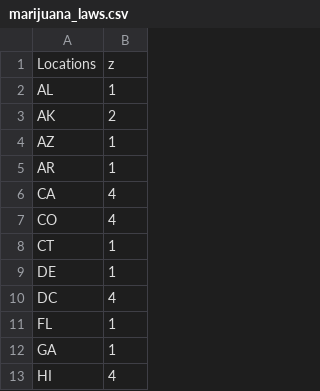
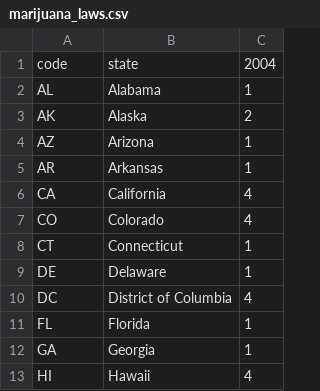
Before and after one commit to GetTreatment/plotly, a CSV file: marijuana_laws.csv, drawn as a sheet; only a part is shown; removed rows and columns are numbered as before the commit, all else as after; the diff names each change by its address in the sheet, - before the commit and + after, or states it on an @@ line.

Commit message:
fixed csv

```diff
--- a/marijuana_laws.csv
+++ b/marijuana_laws.csv
+column B, rows 2-13: Alabama | Alaska | Arizona | Arkansas | California | Colorado | Connecticut | Delaware | District of Columbia | Florida | Georgia | Hawaii
-row 1: Locations | z
+row 1: code | state | 2004
```
